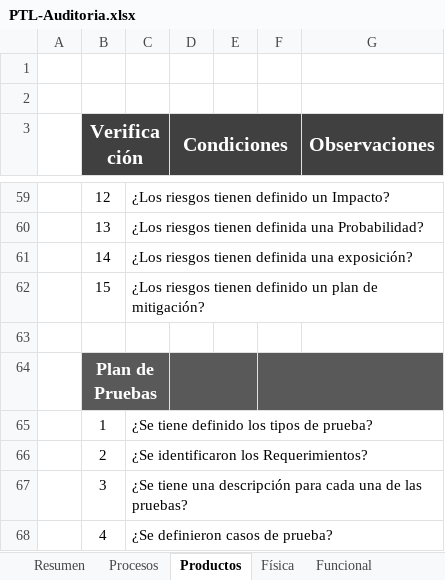
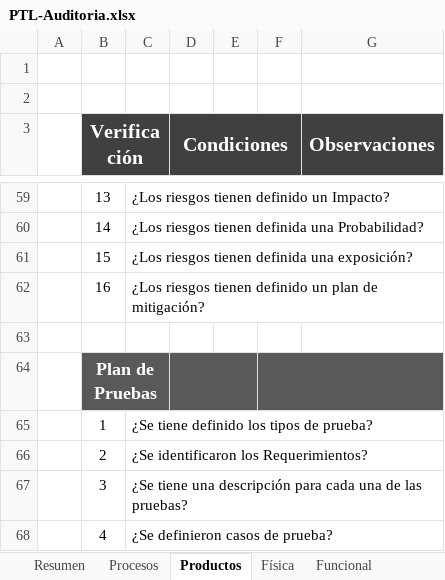
Before and after one commit to jovannyzepeda/Bisoltec, an Excel workbook: Organizacional/05/PTL-Auditoria.xlsx, sheet Productos, drawn as a sheet; only a part is shown, gaps mark what is left out; values as stored, in another font and other column widths than the file's, no borders; charts and pictures and conditional formats not drawn; the diff covers the shown part only; the diff names each change by its address in the sheet, - before the commit and + after, or states it on an @@ line.

```diff
--- a/Organizacional/05/PTL-Auditoria.xlsx (sheet Productos)
+++ b/Organizacional/05/PTL-Auditoria.xlsx (sheet Productos)
-B59 (Verificación): 12
+B59 (Verificación): 13
-B60 (Verificación): 13
+B60 (Verificación): 14
-B61 (Verificación): 14
+B61 (Verificación): 15
-B62 (Verificación): 15
+B62 (Verificación): 16
```
Also changed, not shown: 2 added rows, 2 removed rows and 21 edited cells elsewhere in this sheet, formulas that keep their value, charts or pictures.
